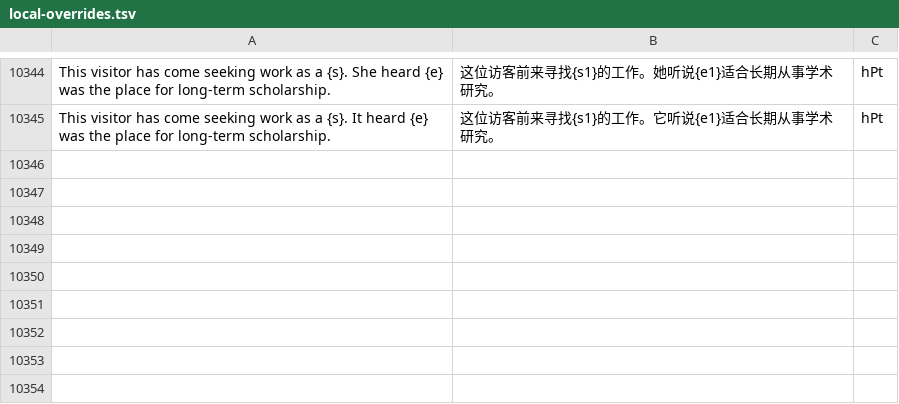
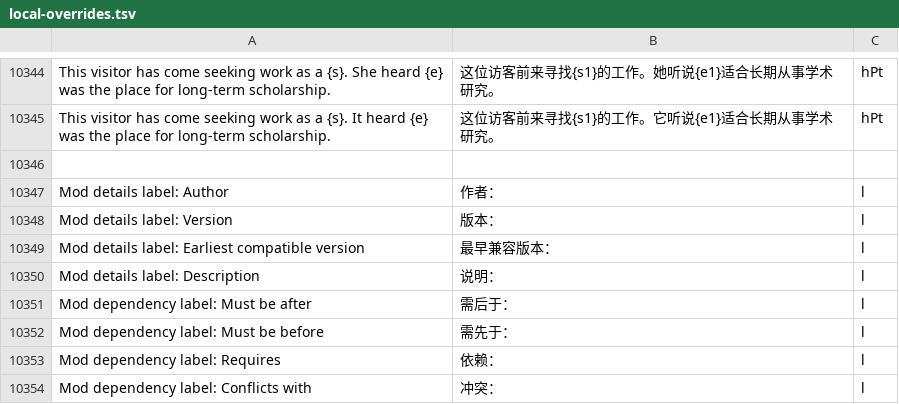
Before and after one commit to LYHGLYTX/dfcn, a TSV file: data/runtime/local-overrides.tsv, drawn as a sheet; only a part is shown, gaps mark what is left out; the diff names each change by its address in the sheet, - before the commit and + after, or states it on an @@ line.

```diff
--- a/data/runtime/local-overrides.tsv
+++ b/data/runtime/local-overrides.tsv
+row 10346: (empty)
+row 10347: Mod details label: Author | 作者： | l
+row 10348: Mod details label: Version | 版本： | l
+row 10349: Mod details label: Earliest compatible version | 最早兼容版本： | l
+row 10350: Mod details label: Description | 说明： | l
+row 10351: Mod dependency label: Must be after | 需后于： | l
+row 10352: Mod dependency label: Must be before | 需先于： | l
+row 10353: Mod dependency label: Requires | 依赖： | l
+row 10354: Mod dependency label: Conflicts with | 冲突： | l
```
Also changed, not shown: 3 other files.
